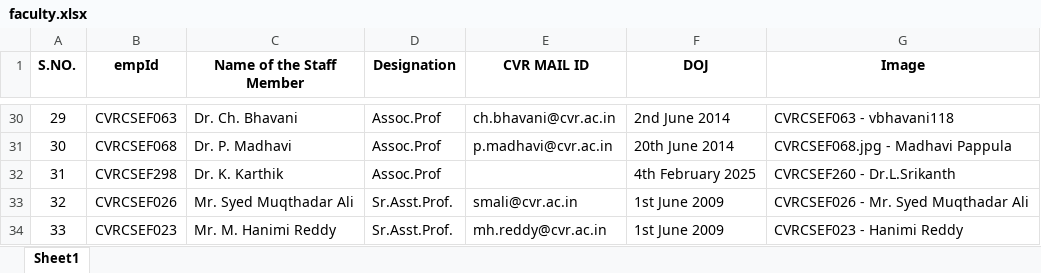
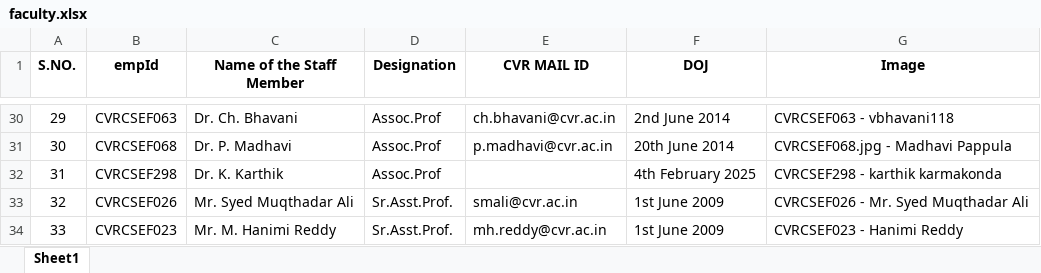
Before and after one commit to cvrcsedept/CVR-CSE, an Excel workbook: public/Data/faculty.xlsx, sheet Sheet1, drawn as a sheet; only a part is shown, gaps mark what is left out; values as stored, in another font and other column widths than the file's, no borders; the diff names each change by its address in the sheet, - before the commit and + after, or states it on an @@ line.

Commit message:
updated faculty

```diff
--- a/public/Data/faculty.xlsx (sheet Sheet1)
+++ b/public/Data/faculty.xlsx (sheet Sheet1)
-G32 (Image): CVRCSEF260 - Dr.L.Srikanth
+G32 (Image): CVRCSEF298 - karthik karmakonda
```
